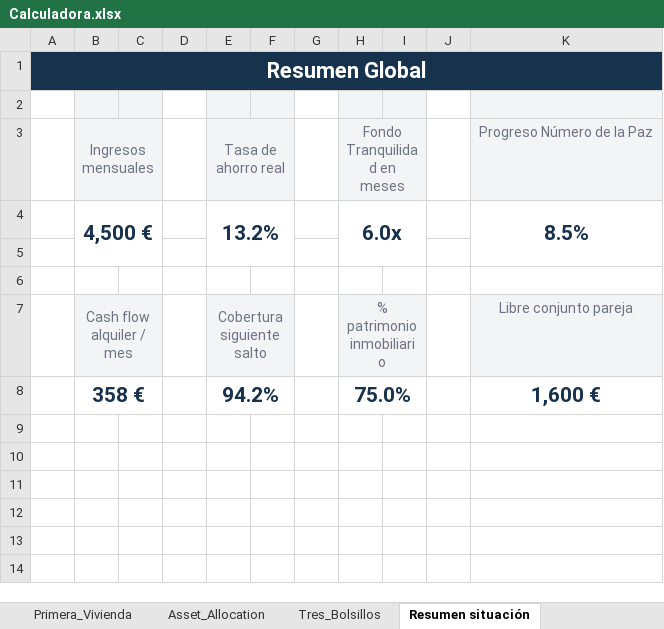
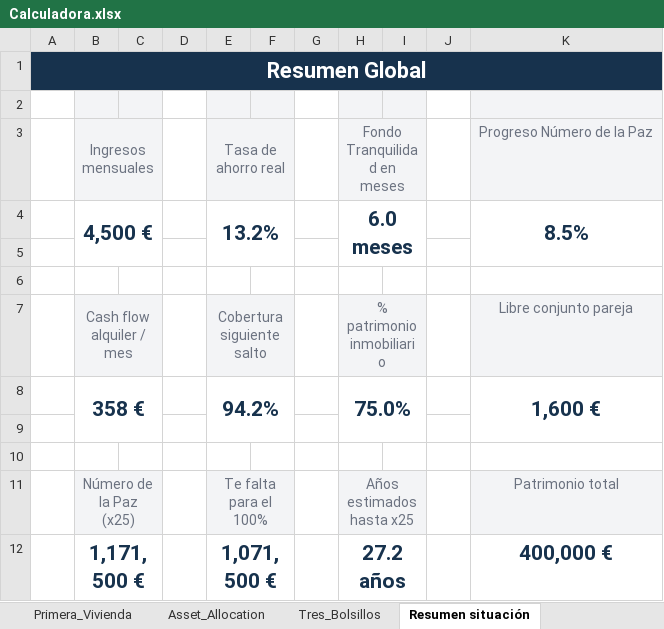
Before and after one commit to diodocup/seduenodetutiempo, an Excel workbook: assets/Calculadora.xlsx, sheet Resumen situación, drawn as a sheet; values as stored, in another font and other column widths than the file's, no borders; charts and pictures not drawn; the diff names each change by its address in the sheet, - before the commit and + after, or states it on an @@ line.

```diff
--- a/assets/Calculadora.xlsx (sheet Resumen situación)
+++ b/assets/Calculadora.xlsx (sheet Resumen situación)
-B1:K1 fill: none
+B1:K1 fill: #17324D
-C3 fill: none
+C3 fill: #F3F4F6
-F3 fill: none
+F3 fill: #F3F4F6
-I3 fill: none
+I3 fill: #F3F4F6
-H4: 6.0x
+H4: 6.0 meses
-C7 fill: none
+C7 fill: #F3F4F6
-F7 fill: none
+F7 fill: #F3F4F6
-I7 fill: none
+I7 fill: #F3F4F6
+K8:K9 merged
+row 9: (empty)
+row 10: (empty)
+row 11:  | Número de la Paz (x25) |  |  | Te falta para el 100% |  |  | Años estimados hasta x25 |  |  | Patrimonio total
+row 12:  | 1,171,500 € |  |  | 1,071,500 € |  |  | 27.2 años |  |  | 400,000 €
```
Also changed, not shown: sheet Gastos_Ahorro, sheet Asset_Allocation, sheet Rentabilidad_Alquiler, sheet Primera_Vivienda, sheet Interes_Compuesto, sheet Numero_de_la_Paz, 2 more sheets, formulas that keep their value, charts or pictures.
